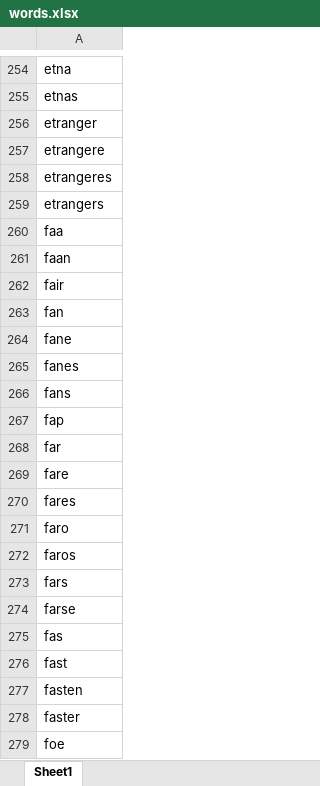
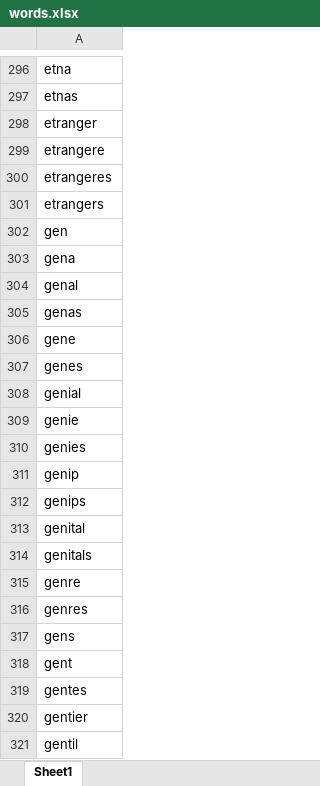
Before and after one commit to mdribera/boggle, an Excel workbook: data/words.xlsx, sheet Sheet1, drawn as a sheet; only a part is shown, gaps mark what is left out; the shorter side is filled out with more unchanged rows; values as stored, in another font and other column widths than the file's, no borders; charts and pictures not drawn; removed rows and columns are numbered as before the commit, all else as after; the diff covers the shown part only; the diff names each change by its address in the sheet, - before the commit and + after, or states it on an @@ line.

```diff
--- a/data/words.xlsx (sheet Sheet1)
+++ b/data/words.xlsx (sheet Sheet1)
-row 260: faa
-row 261: faan
-row 262: fair
-row 263: fan
-row 264: fane
-row 265: fanes
-row 266: fans
-row 267: fap
-row 268: far
-row 269: fare
-row 270: fares
-row 271: faro
-row 272: faros
-row 273: fars
-row 274: farse
-row 275: fas
-row 276: fast
-row 277: fasten
-row 278: faster
-row 279: foe
```
Also changed, not shown: 473 added rows, 172 removed rows and 53 edited cells elsewhere in this sheet, 2 other files.
